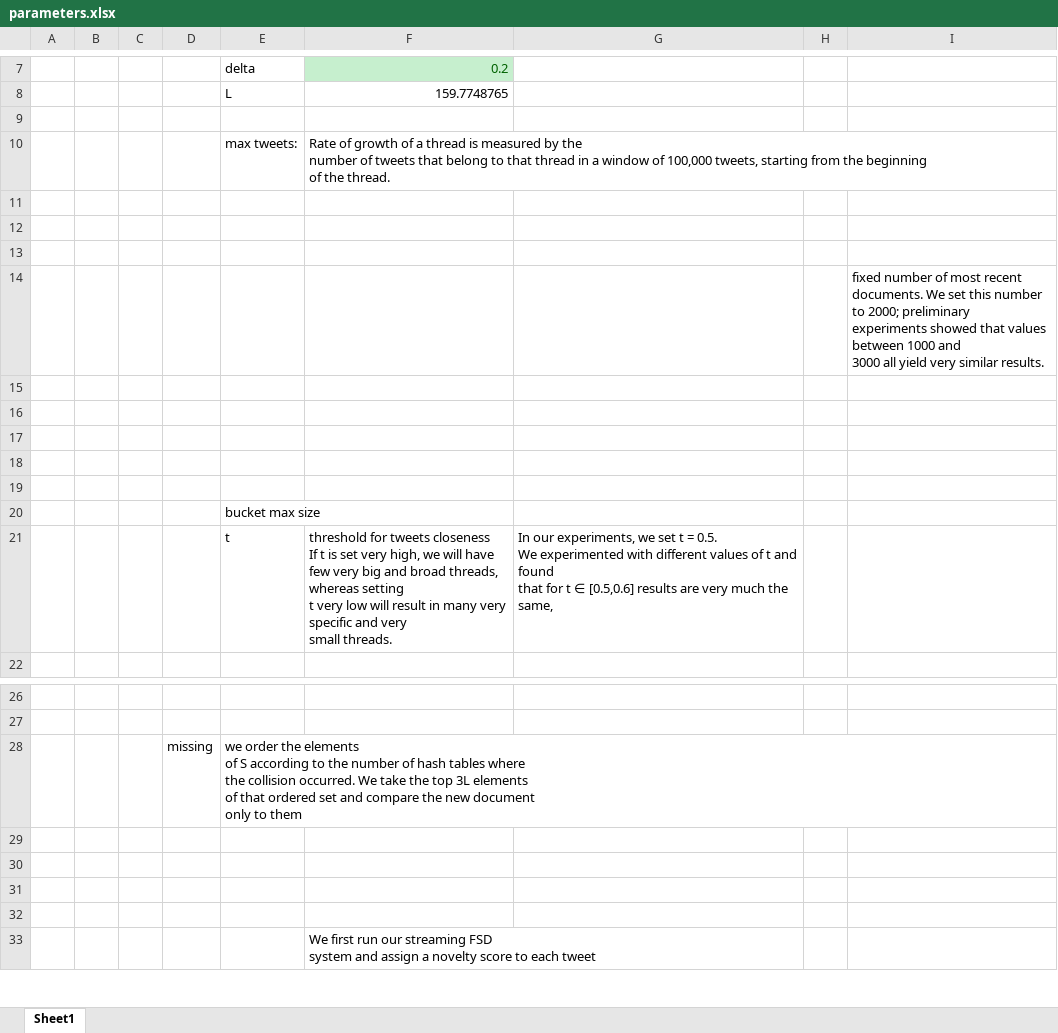
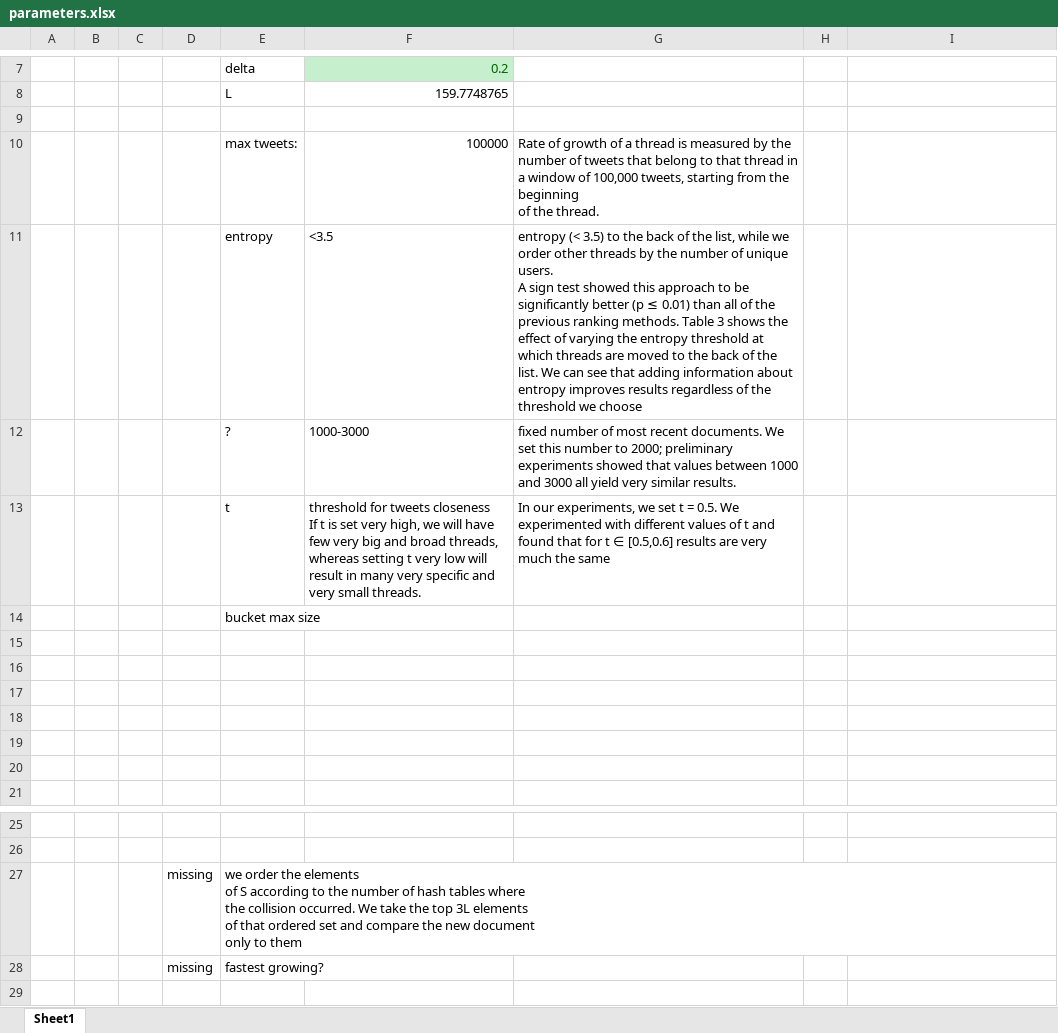
Before and after one commit to sameraamar/Twitter-New-Event-Detection-version1, an Excel workbook: parameters.xlsx, sheet Sheet1, drawn as a sheet; only a part is shown, gaps mark what is left out; the shorter side is filled out with more unchanged rows; values as stored, in another font and other column widths than the file's, no borders; removed rows and columns are numbered as before the commit, all else as after; ↵ is a line break in a cell; the diff names each change by its address in the sheet, - before the commit and + after, or states it on an @@ line.

```diff
--- a/parameters.xlsx (sheet Sheet1)
+++ b/parameters.xlsx (sheet Sheet1)
-row 10:  |  |  |  | max tweets: | Rate of growth of a thread is measured by the ↵ number of tweets that belong to that thread in a window of 100,000 tweets, starting from the beginning ↵ of the thread.
-row 10: (empty)
+row 10:  |  |  |  | max tweets: | 100000 | Rate of growth of a thread is measured by the ↵ number of tweets that belong to that thread in a window of 100,000 tweets, starting from the beginning ↵ of the thread.
-row 11: (empty)
+row 11:  |  |  |  | entropy | <3.5 | entropy (< 3.5) to the back of the list, while we order other threads by the number of unique users. ↵ A sign test showed this approach to be significantly better (p ≤ 0.01) than all of the previous ranking methods. Table 3 shows the effect of varying the entropy threshold at which threads are moved to the back of the list. We can see that adding information about entropy improves results regardless of the threshold we choose
-row 12: (empty)
+row 12:  |  |  |  | ? | 1000-3000 | fixed number of most recent documents. We set this number to 2000; preliminary experiments showed that values between 1000 and 3000 all yield very similar results.
-row 14:  |  |  |  |  |  |  |  | fixed number of most recent documents. We set this number to 2000; preliminary ↵ experiments showed that values between 1000 and ↵ 3000 all yield very similar results.
+row 13:  |  |  |  | t | threshold for tweets closeness ↵ If t is set very high, we will have few very big and broad threads, whereas setting t very low will result in many very specific and very small threads. | In our experiments, we set t = 0.5. We experimented with different values of t and found that for t ∈ [0.5,0.6] results are very much the same
+row 14:  |  |  |  | bucket max size
-E20: bucket max size
+E20: (empty)
-row 21:  |  |  |  | t | threshold for tweets closeness ↵ If t is set very high, we will have few very big and broad threads, whereas setting ↵ t very low will result in many very specific and very ↵ small threads. | In our experiments, we set t = 0.5. ↵ We experimented with different values of t and found ↵ that for t ∈ [0.5,0.6] results are very much the same,
-row 28: (empty)
+row 28:  |  |  | missing | fastest growing?
```
Also changed, not shown: benckmark.xlsx, 7 other files.
